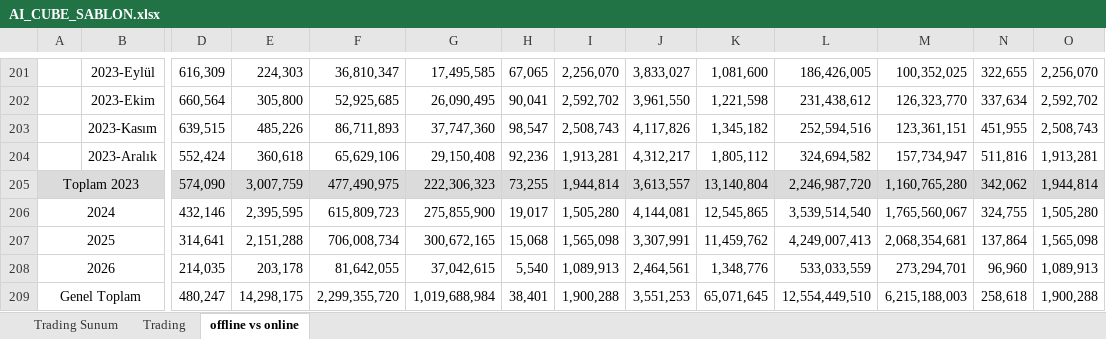
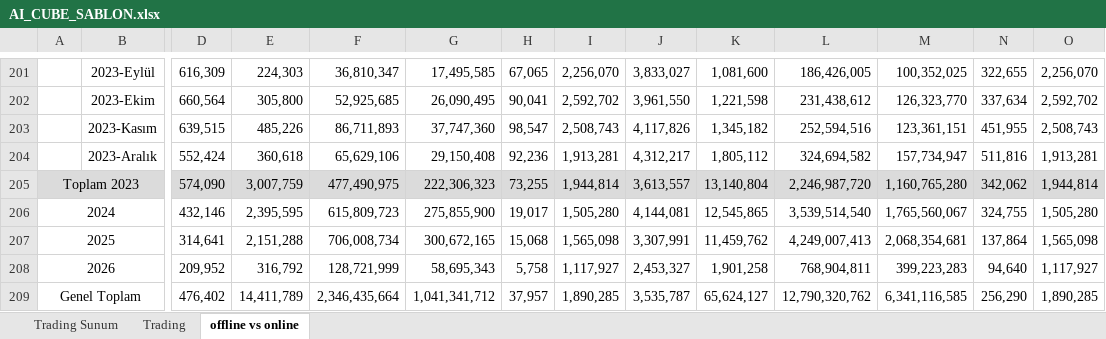
Before and after one commit to HAKAN8080/Thorius_ai_planner, an Excel workbook: AI Agent/data/AI_CUBE_SABLON.xlsx, sheet offline vs online, drawn as a sheet; only a part is shown, gaps mark what is left out; values as stored, in another font and other column widths than the file's, no borders; charts and pictures and conditional formats not drawn; removed rows and columns are numbered as before the commit, all else as after; rows hold the shown columns only; the diff covers the shown part only; the diff names each change by its address in the sheet, - before the commit and + after, or states it on an @@ line.

```diff
--- a/AI Agent/data/AI_CUBE_SABLON.xlsx (sheet offline vs online)
+++ b/AI Agent/data/AI_CUBE_SABLON.xlsx (sheet offline vs online)
-row 208: 2026 |  | 214,035 | 203,178 | 81,642,055 | 37,042,615 | 5,540 | 1,089,913 | 2,464,561 | 1,348,776 | 533,033,559 | 273,294,701 | 96,960 | 1,089,913
-row 209: Genel Toplam |  | 480,247 | 14,298,175 | 2,299,355,720 | 1,019,688,984 | 38,401 | 1,900,288 | 3,551,253 | 65,071,645 | 12,554,449,510 | 6,215,188,003 | 258,618 | 1,900,288
+row 208: 2026 |  | 209,952 | 316,792 | 128,721,999 | 58,695,343 | 5,758 | 1,117,927 | 2,453,327 | 1,901,258 | 768,904,811 | 399,223,283 | 94,640 | 1,117,927
+row 209: Genel Toplam |  | 476,402 | 14,411,789 | 2,346,435,664 | 1,041,341,712 | 37,957 | 1,890,285 | 3,535,787 | 65,624,127 | 12,790,320,762 | 6,341,116,585 | 256,290 | 1,890,285
```
Also changed, not shown: 17 added rows and 17 removed rows elsewhere in this sheet, sheet Trading, sheet Trading Sunum, hidden cells, charts or pictures.
